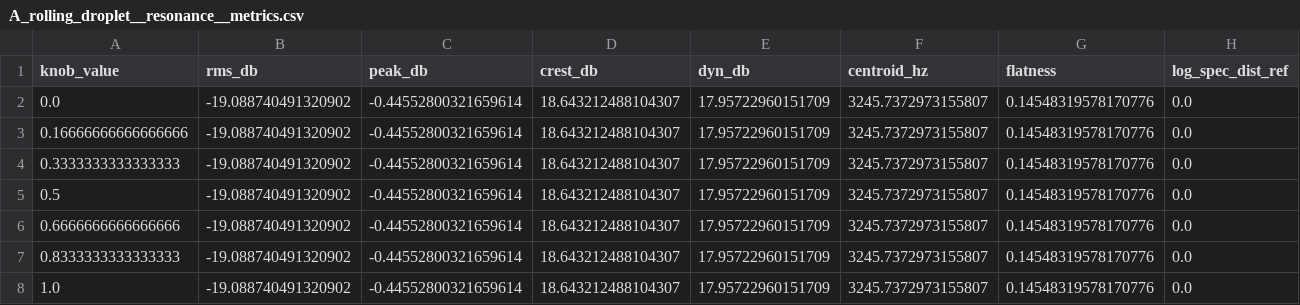
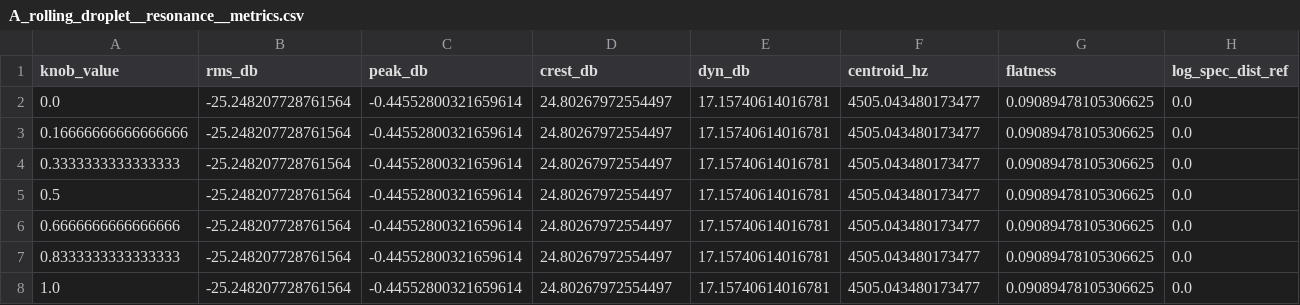
Before and after one commit to MateoCamara/impossible-physical-sound-synthesizer, a CSV file: results/monotonicity/A_rolling_droplet__resonance__metrics.csv, drawn as a sheet.

```diff
--- a/results/monotonicity/A_rolling_droplet__resonance__metrics.csv
+++ b/results/monotonicity/A_rolling_droplet__resonance__metrics.csv
@@ -1,8 +1,8 @@
 knob_value,rms_db,peak_db,crest_db,dyn_db,centroid_hz,flatness,log_spec_dist_ref
-0.0,-19.088740491320902,-0.44552800321659614,18.643212488104307,17.95722960151709,3245.7372973155807,0.14548319578170776,0.0
-0.16666666666666666,-19.088740491320902,-0.44552800321659614,18.643212488104307,17.95722960151709,3245.7372973155807,0.14548319578170776,0.0
-0.3333333333333333,-19.088740491320902,-0.44552800321659614,18.643212488104307,17.95722960151709,3245.7372973155807,0.14548319578170776,0.0
-0.5,-19.088740491320902,-0.44552800321659614,18.643212488104307,17.95722960151709,3245.7372973155807,0.14548319578170776,0.0
-0.6666666666666666,-19.088740491320902,-0.44552800321659614,18.643212488104307,17.95722960151709,3245.7372973155807,0.14548319578170776,0.0
-0.8333333333333333,-19.088740491320902,-0.44552800321659614,18.643212488104307,17.95722960151709,3245.7372973155807,0.14548319578170776,0.0
-1.0,-19.088740491320902,-0.44552800321659614,18.643212488104307,17.95722960151709,3245.7372973155807,0.14548319578170776,0.0
+0.0,-25.248207728761564,-0.44552800321659614,24.80267972554497,17.15740614016781,4505.043480173477,0.09089478105306625,0.0
+0.16666666666666666,-25.248207728761564,-0.44552800321659614,24.80267972554497,17.15740614016781,4505.043480173477,0.09089478105306625,0.0
+0.3333333333333333,-25.248207728761564,-0.44552800321659614,24.80267972554497,17.15740614016781,4505.043480173477,0.09089478105306625,0.0
+0.5,-25.248207728761564,-0.44552800321659614,24.80267972554497,17.15740614016781,4505.043480173477,0.09089478105306625,0.0
+0.6666666666666666,-25.248207728761564,-0.44552800321659614,24.80267972554497,17.15740614016781,4505.043480173477,0.09089478105306625,0.0
+0.8333333333333333,-25.248207728761564,-0.44552800321659614,24.80267972554497,17.15740614016781,4505.043480173477,0.09089478105306625,0.0
+1.0,-25.248207728761564,-0.44552800321659614,24.80267972554497,17.15740614016781,4505.043480173477,0.09089478105306625,0.0
```
Also changed, not shown: results/method_a/full_manifest_metrics.csv, results/monotonicity/B_liquid_rock_impact__granularity__metrics.csv, 45 other files.
